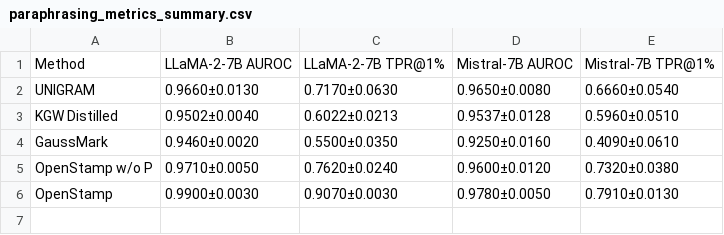
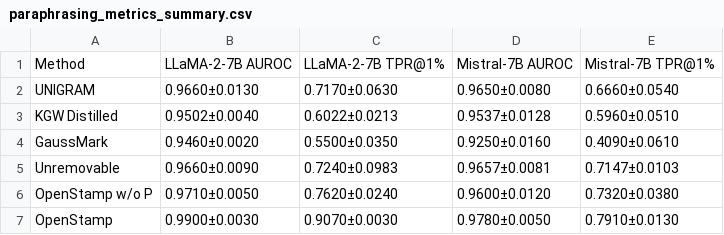
Before and after one commit to mb-14/openstamp, a CSV file: colm_results/paraphrasing/paraphrasing_metrics_summary.csv, drawn as a sheet; the diff names each change by its address in the sheet, - before the commit and + after, or states it on an @@ line.

```diff
--- a/colm_results/paraphrasing/paraphrasing_metrics_summary.csv
+++ b/colm_results/paraphrasing/paraphrasing_metrics_summary.csv
+row 5: Unremovable | 0.9660±0.0090 | 0.7240±0.0983 | 0.9657±0.0081 | 0.7147±0.0103
```
Also changed, not shown: colm_results/other_datasets/other_datasets_metrics_summary.csv, colm_results/pareto/pareto_ppl_tpr_points.csv, 1 other file.
